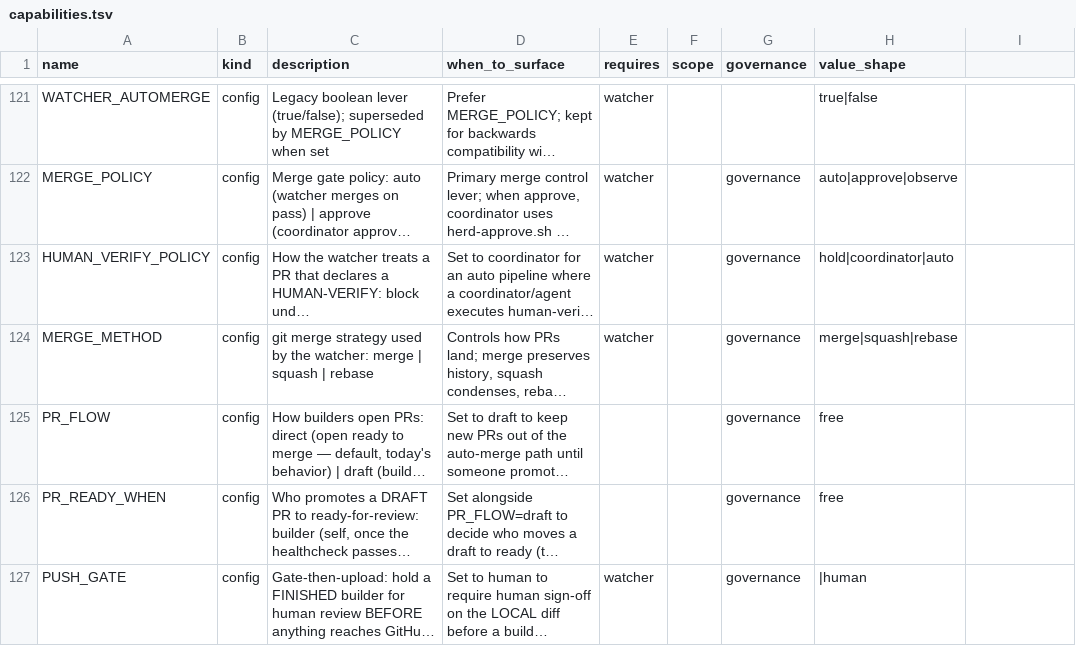
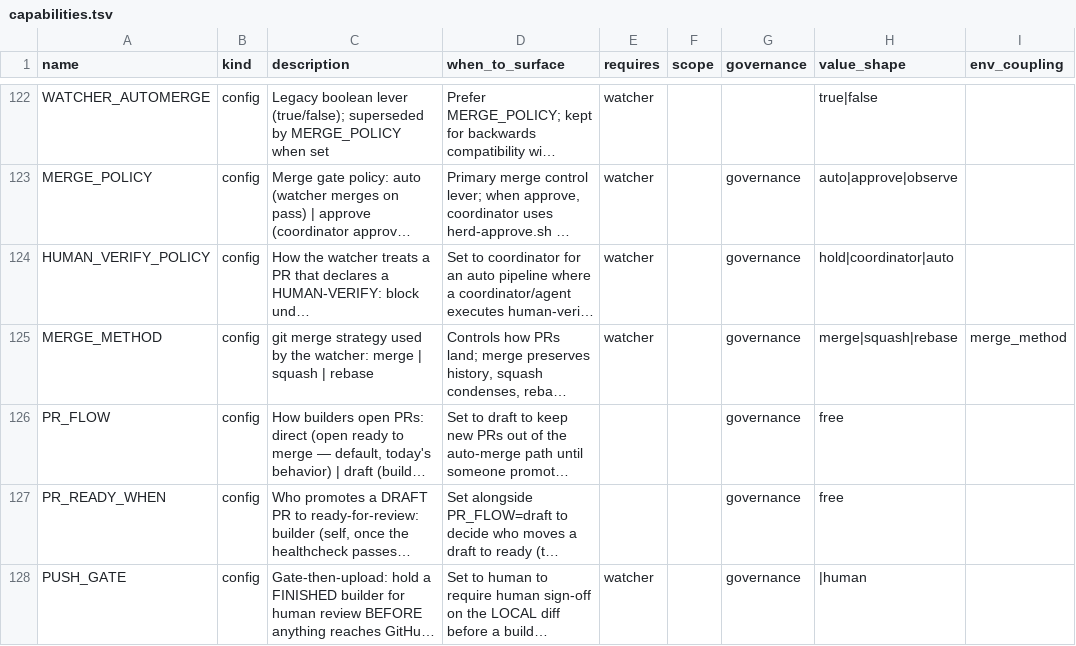
Before and after one commit to briankeegan1/herdkit, a TSV file: templates/capabilities.tsv, drawn as a sheet; only a part is shown, gaps mark what is left out; long unchanged cells end in …; addresses are those after the commit; the diff covers the shown part only; the diff names each change by its address in the sheet, - before the commit and + after, or states it on an @@ line.

Commit message:
feat(config): external-consistency preflight for coupled config keys (HERD-355)
Validate .herd/config against LIVE external reality so a config-vs-environment
mismatch surfaces at set time / in the doctor, not hours later as a silent gate
failure. Three grounded footguns motivated this: MERGE_METHOD the repo disallows
(HERD-354), a required herd/gates check GATE_STATUS=off never posts (HERD-352),
and an undriveable MODEL_REVIEW driver (HERD-311).

Three layers:
(a) scripts/herd/config-viability.sh — ONE shared probe implementation sourced by
    both `herd config set` (targeted probe on a coupled key; a PROVEN mismatch
    REFUSES the write naming both sides, offline/unprovable WARNS) and `herd doctor`
    (advisory "Config viability" section). Probes: MERGE_METHOD vs allow_*_merge,
    DELETE_BRANCH_ON_MERGE vs delete_branch_on_merge, GATE_STATUS vs branch-
    protection required checks, driver-qualified MODEL_* vs binary presence AND
    dispatch-path (one-shot exec) binding. Fail-soft offline, read live state each
    run (no seat-local cache), zero-mutation gh reads under a hard timeout.
(b) config_viability journal event + a machine-readable report
    ($WORKTREES_DIR/.herd/config-viability.json) the coordinator reads at session
    start (skill points at `herd log | grep config_viability`).
(c) an env_coupling column in templates/capabilities.tsv naming each key's probe,
    so a new externally-coupled key auto-covers itself; empty env_coupling skips.

Batch applies (HERD_INIT_DEFER_APPLY=1: init / governance apply) never probe, so
bulk configuration stays fast, offline-safe, and never refuses. Conventions: probes
never red, advisory by default, refuse only on a definitively-read mismatch.

Test: tests/test-config-viability.sh (stubbed gh + stub drivers) — per-probe
verdicts, the loud config-set refusal naming both sides, fail-soft offline, the
doctor section render, and the journal event + report artifact.

Refs: HERD-355

```diff
--- a/templates/capabilities.tsv
+++ b/templates/capabilities.tsv
-I1: (empty)
+I1: env_coupling
-I125 (env_coupling): (empty)
+I125 (env_coupling): merge_method
```
Also changed, not shown: 1 added row and 3 edited cells elsewhere in this file, templates/conformance.tsv, 7 other files.
